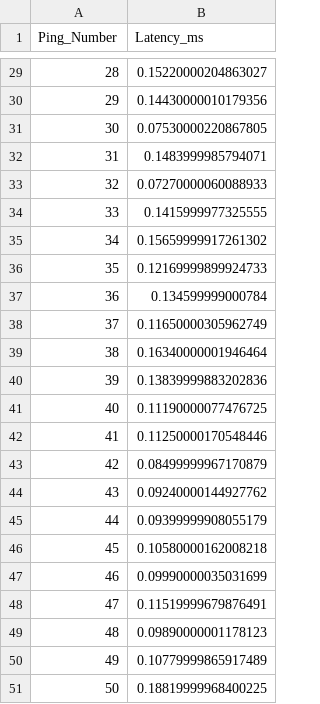
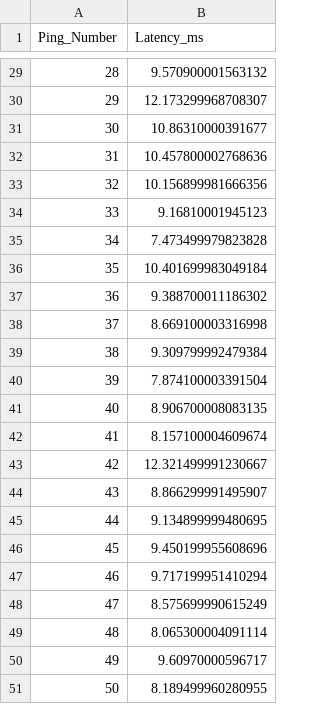
Before and after one commit to dcarey0176/CNT3004FileSharing, a CSV file: latency_details.csv, drawn as a sheet; only a part is shown, gaps mark what is left out; the diff covers the shown part only.

```diff
--- a/latency_details.csv
+++ b/latency_details.csv
@@ -29,23 +29,23 @@ Ping_Number,Latency_ms
-28,0.15220000204863027
-29,0.14430000010179356
-30,0.07530000220867805
-31,0.1483999985794071
-32,0.07270000060088933
-33,0.1415999977325555
-34,0.15659999917261302
-35,0.12169999899924733
-36,0.134599999000784
-37,0.11650000305962749
-38,0.16340000001946464
-39,0.13839999883202836
-40,0.11190000077476725
-41,0.11250000170548446
-42,0.08499999967170879
-43,0.09240000144927762
-44,0.09399999908055179
-45,0.10580000162008218
-46,0.09990000035031699
-47,0.11519999679876491
-48,0.09890000001178123
-49,0.10779999865917489
-50,0.18819999968400225
+28,9.570900001563132
+29,12.173299968708307
+30,10.86310000391677
+31,10.457800002768636
+32,10.156899981666356
+33,9.16810001945123
+34,7.473499979823828
+35,10.401699983049184
+36,9.388700011186302
+37,8.669100003316998
+38,9.309799992479384
+39,7.874100003391504
+40,8.906700008083135
+41,8.157100004609674
+42,12.321499991230667
+43,8.866299991495907
+44,9.134899999480695
+45,9.450199955608696
+46,9.717199951410294
+47,8.575699990615249
+48,8.065300004091114
+49,9.60970000596717
+50,8.189499960280955
```
Also changed, not shown: 27 edited cells elsewhere in this file, network_summary.csv, 3 other files.
